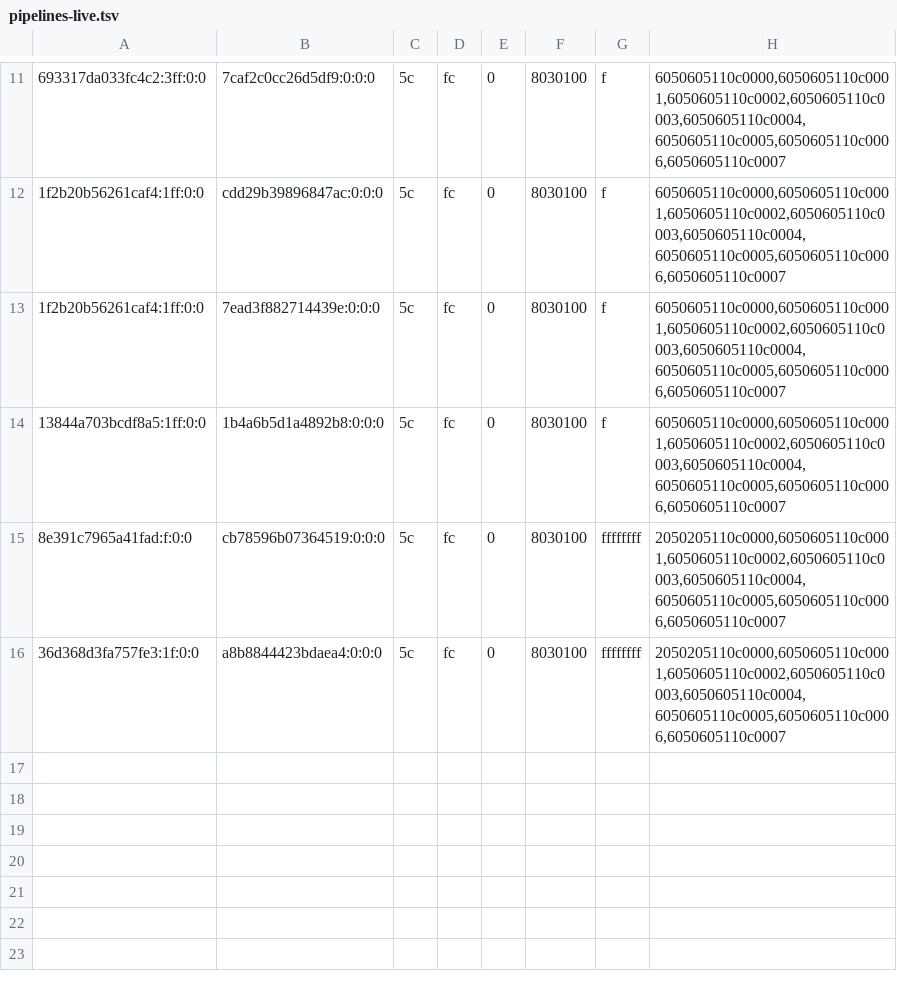
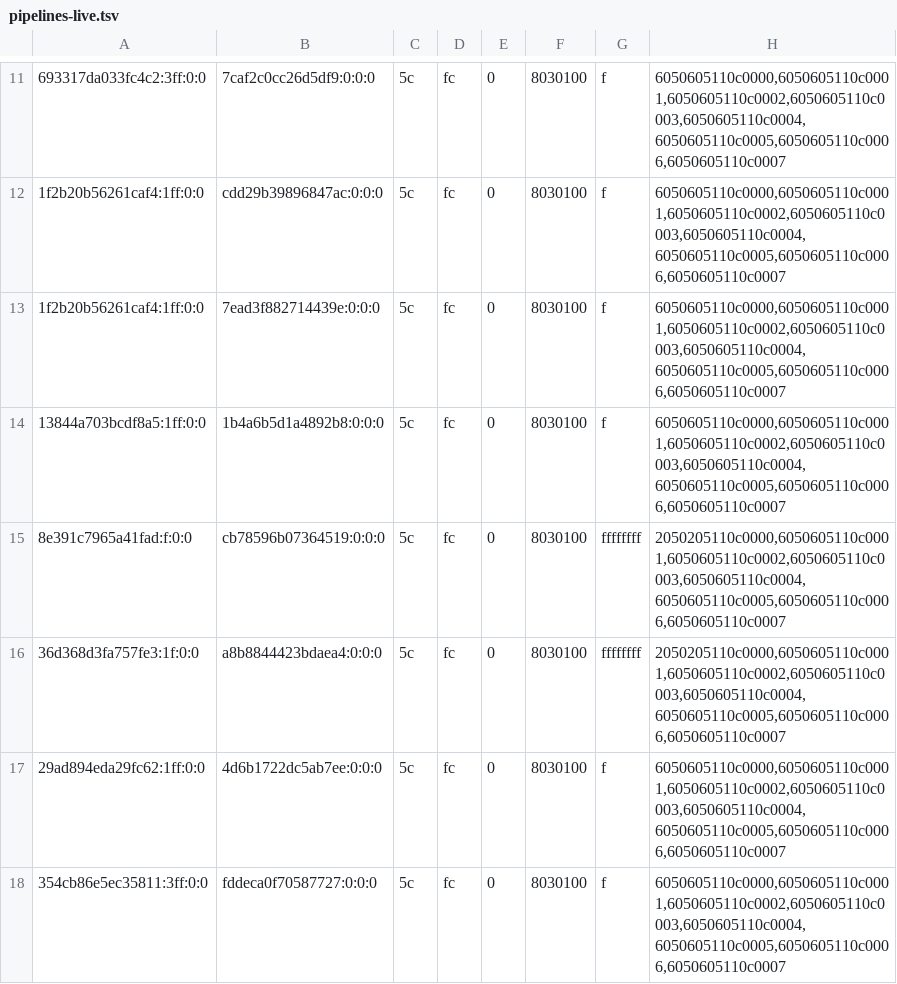
Before and after one commit to justr4mzi/mush8, a TSV file: smoke/39754368162/pipelines-live.tsv, drawn as a sheet; only a part is shown, gaps mark what is left out; the diff names each change by its address in the sheet, - before the commit and + after, or states it on an @@ line.

Commit message:
smoke logs 39754368162

```diff
--- a/smoke/39754368162/pipelines-live.tsv
+++ b/smoke/39754368162/pipelines-live.tsv
+row 17: 29ad894eda29fc62:1ff:0:0 | 4d6b1722dc5ab7ee:0:0:0 | 5c | fc | 0 | 8030100 | f | 6050605110c0000,6050605110c0001,6050605110c0002,6050605110c0003,6050605110c0004,6050605110c0005,6050605110c0006,6050605110c0007
+row 18: 354cb86e5ec35811:3ff:0:0 | fddeca0f70587727:0:0:0 | 5c | fc | 0 | 8030100 | f | 6050605110c0000,6050605110c0001,6050605110c0002,6050605110c0003,6050605110c0004,6050605110c0005,6050605110c0006,6050605110c0007
```
Also changed, not shown: 8 other files.
